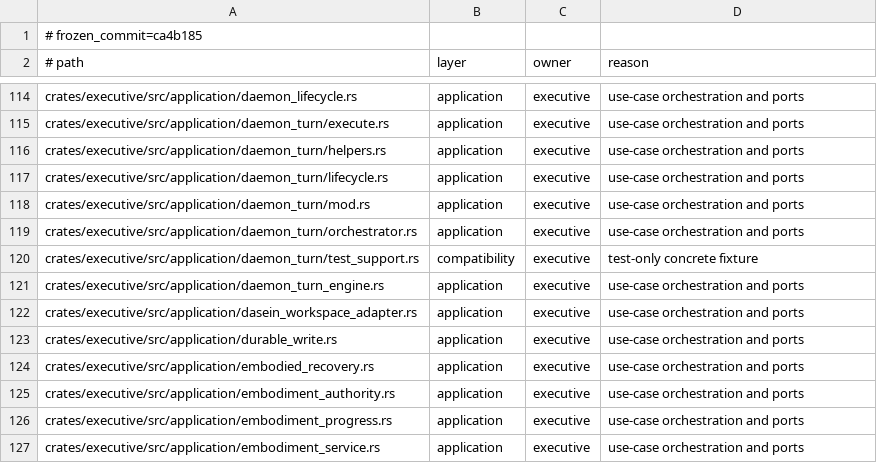
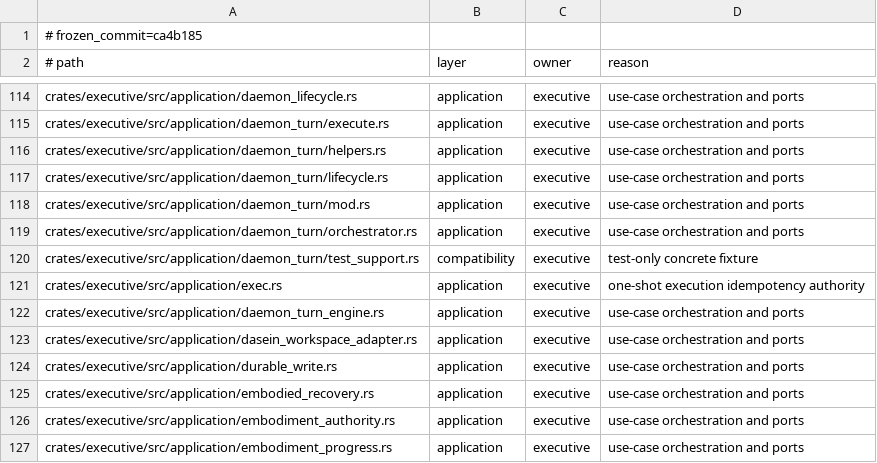
Before and after one commit to Aurobear/aletheon, a TSV file: config/architecture/executive-layers.tsv, drawn as a sheet; only a part is shown, gaps mark what is left out; the shorter side is filled out with more unchanged rows.

```diff
--- a/config/architecture/executive-layers.tsv
+++ b/config/architecture/executive-layers.tsv
@@ -120,2 +120,3 @@ crates/executive/src/application/daemon_turn/orchestrator.rs	application	executi
 crates/executive/src/application/daemon_turn/test_support.rs	compatibility	executive	test-only concrete fixture
+crates/executive/src/application/exec.rs	application	executive	one-shot execution idempotency authority
 crates/executive/src/application/daemon_turn_engine.rs	application	executive	use-case orchestration and ports
```
Also changed, not shown: config/architecture/acceptance-ids.tsv, config/architecture/fabric-public-types.tsv, 9 other files.
